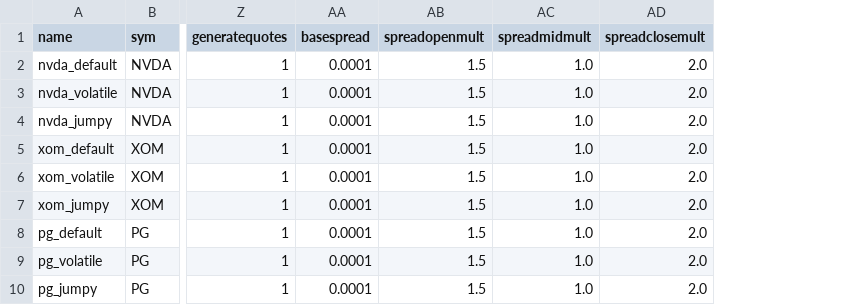
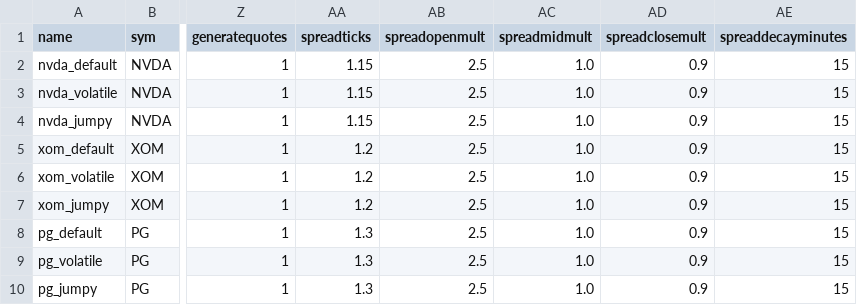
Before and after one commit to PhilSing24/kdbx-simtick, a CSV file: di/simtick/presets.csv, drawn as a sheet; only a part is shown, gaps mark what is left out; removed rows and columns are numbered as before the commit, all else as after; the diff names each change by its address in the sheet, - before the commit and + after, or states it on an @@ line.

```diff
--- a/di/simtick/presets.csv
+++ b/di/simtick/presets.csv
-column AA (basespread), rows 2-10: all 0.0001
+column AA (spreadticks), rows 2-10: 1.15 | 1.15 | 1.15 | 1.2 | 1.2 | 1.2 | 1.3 | 1.3 | 1.3
+column AE (spreaddecayminutes), rows 2-10: all 15
-AB2:AB10 (spreadopenmult): 1.5
+AB2:AB10 (spreadopenmult): 2.5
-AD2:AD10 (spreadclosemult): 2.0
+AD2:AD10 (spreadclosemult): 0.9
```
Also changed, not shown: di/simtick/test.csv, 2 other files.
